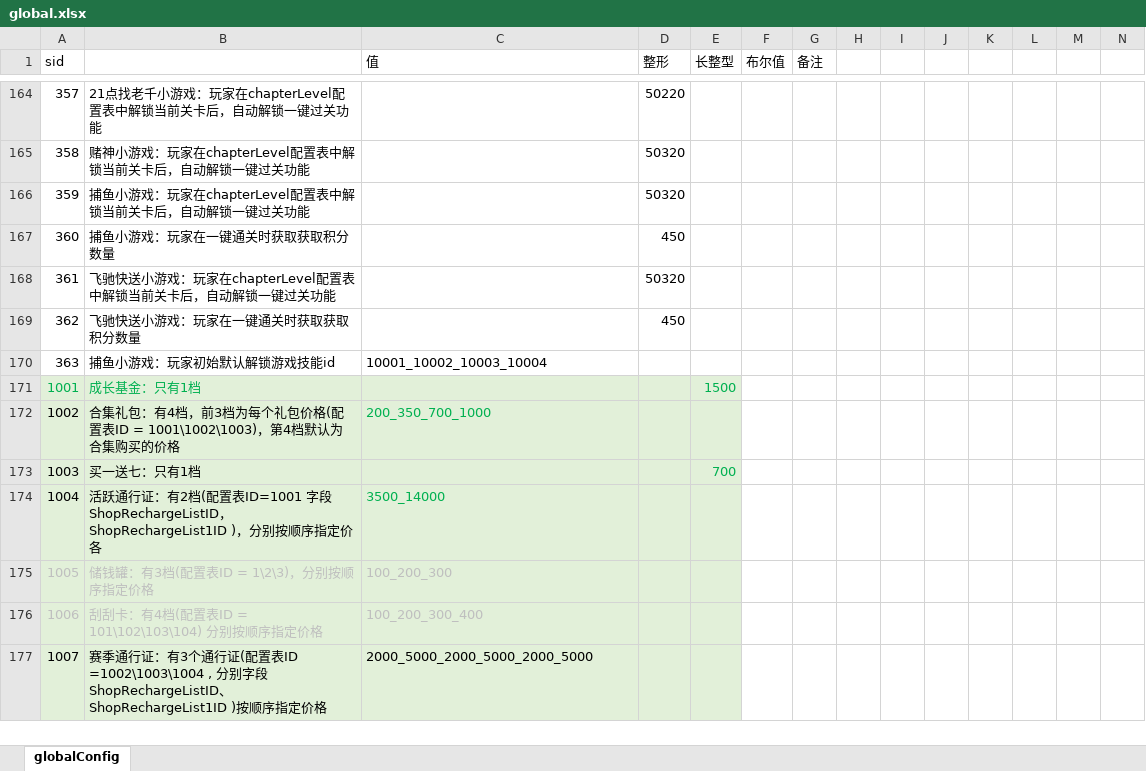
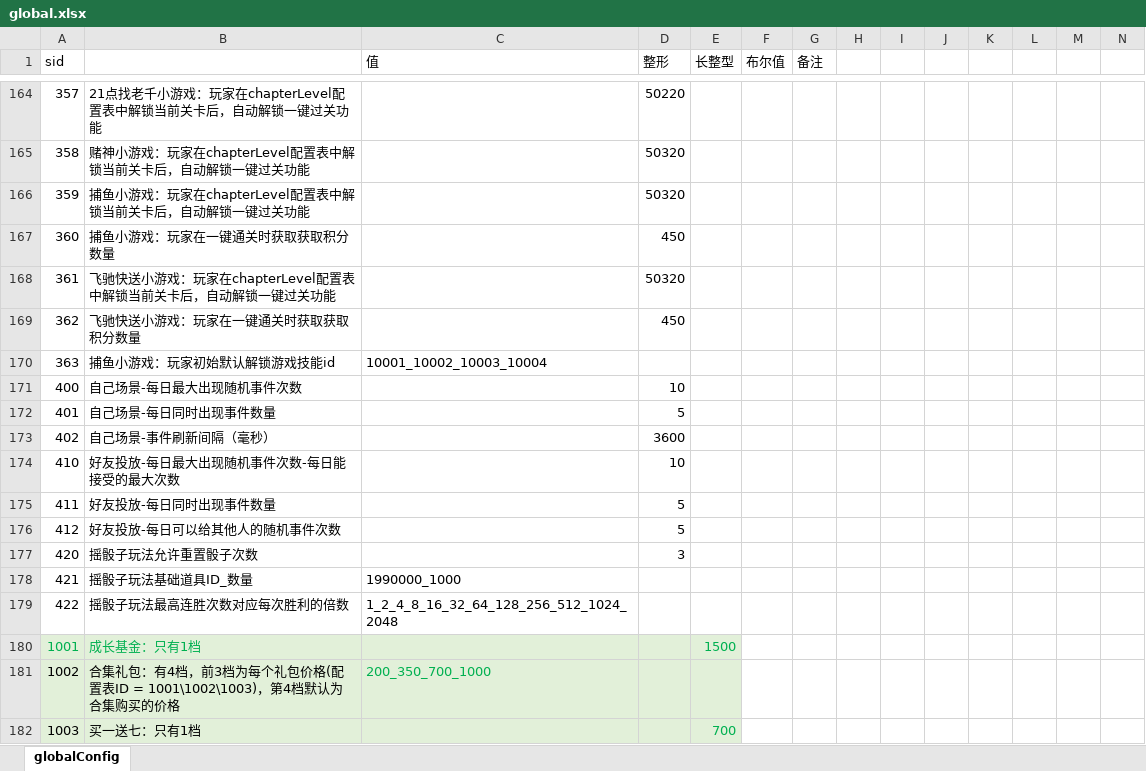
Before and after one commit to yanhailong/jjg2026, an Excel workbook: gm/resources/sample/global.xlsx, sheet globalConfig, drawn as a sheet; only a part is shown, gaps mark what is left out; the shorter side is filled out with more unchanged rows; values as stored, in another font and other column widths than the file's, no borders; rows hold the shown columns only; the diff names each change by its address in the sheet, - before the commit and + after, or states it on an @@ line.

```diff
--- a/gm/resources/sample/global.xlsx (sheet globalConfig)
+++ b/gm/resources/sample/global.xlsx (sheet globalConfig)
+row 171: 400 | 自己场景-每日最大出现随机事件次数 |  | 10
+row 172: 401 | 自己场景-每日同时出现事件数量 |  | 5
+row 173: 402 | 自己场景-事件刷新间隔（毫秒） |  | 3600
+row 174: 410 | 好友投放-每日最大出现随机事件次数-每日能接受的最大次数 |  | 10
+row 175: 411 | 好友投放-每日同时出现事件数量 |  | 5
+row 176: 412 | 好友投放-每日可以给其他人的随机事件次数 |  | 5
+row 177: 420 | 摇骰子玩法允许重置骰子次数 |  | 3
+row 178: 421 | 摇骰子玩法基础道具ID_数量 | 1990000_1000
+row 179: 422 | 摇骰子玩法最高连胜次数对应每次胜利的倍数 | 1_2_4_8_16_32_64_128_256_512_1024_2048
```
Also changed, not shown: hall/resources/sample/MinigameFishSkil.xlsx, hall/resources/sample/MinigameSpeedyDelivery.xlsx, 31 other files.
